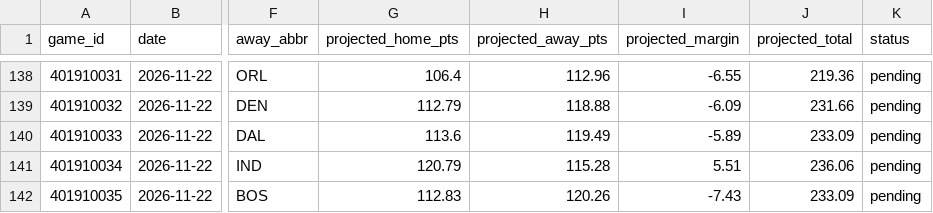
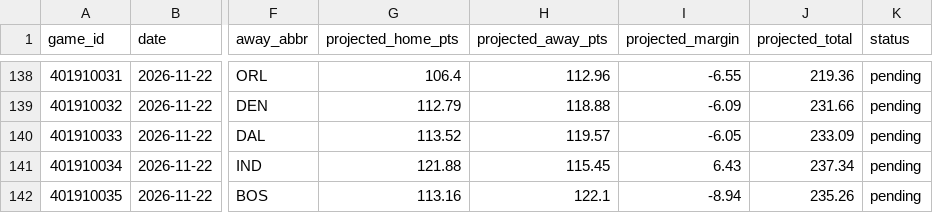
Before and after one commit to marcelovzz/nba, a CSV file: data/prediction_history.csv, drawn as a sheet; only a part is shown, gaps mark what is left out; the diff names each change by its address in the sheet, - before the commit and + after, or states it on an @@ line.

```diff
--- a/data/prediction_history.csv
+++ b/data/prediction_history.csv
-G140 (projected_home_pts): 113.6
+G140 (projected_home_pts): 113.52
-H140 (projected_away_pts): 119.49
+H140 (projected_away_pts): 119.57
-I140 (projected_margin): -5.89
+I140 (projected_margin): -6.05
-G141 (projected_home_pts): 120.79
+G141 (projected_home_pts): 121.88
-H141 (projected_away_pts): 115.28
+H141 (projected_away_pts): 115.45
-I141 (projected_margin): 5.51
+I141 (projected_margin): 6.43
-J141 (projected_total): 236.06
+J141 (projected_total): 237.34
-G142 (projected_home_pts): 112.83
+G142 (projected_home_pts): 113.16
-H142 (projected_away_pts): 120.26
+H142 (projected_away_pts): 122.1
-I142 (projected_margin): -7.43
+I142 (projected_margin): -8.94
-J142 (projected_total): 233.09
+J142 (projected_total): 235.26
```
